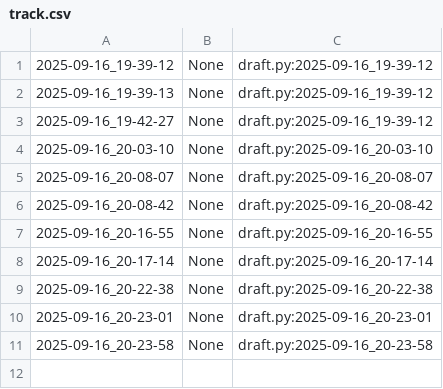
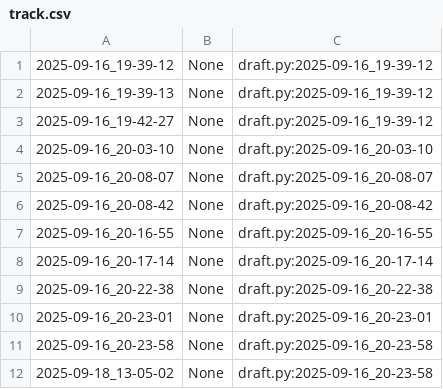
Before and after one commit to qxcode-course/poo-dd-cd-bloco-a-CarlaSamyra, a CSV file: poo/.tko/track/toalha/track.csv, drawn as a sheet.

```diff
--- a/poo/.tko/track/toalha/track.csv
+++ b/poo/.tko/track/toalha/track.csv
@@ -11 +11,2 @@
 2025-09-16_20-23-58,None,draft.py:2025-09-16_20-23-58
+2025-09-18_13-05-02,None,draft.py:2025-09-16_20-23-58
```
Also changed, not shown: 2 other files.
